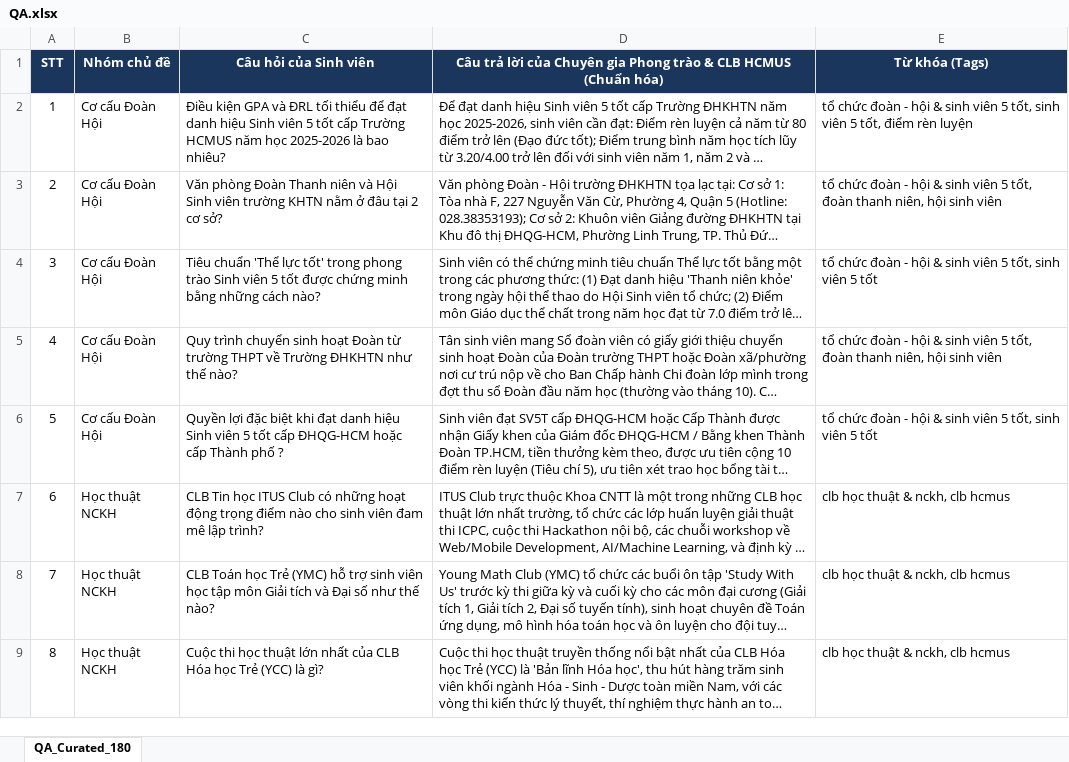
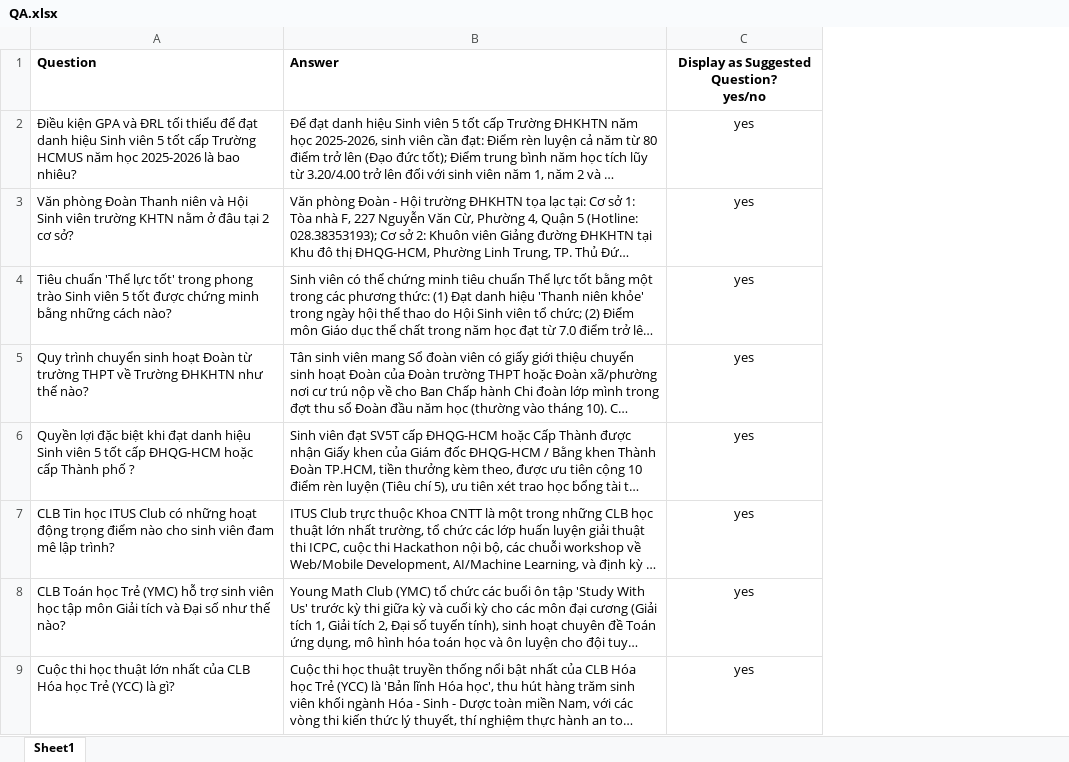
Before and after one commit to Platypus27-coder/HCMUS-Smart-Campus, an Excel workbook: subspaces/02-student-services/clubs-activities-agent/agent/QA.xlsx, sheet Sheet1, drawn as a sheet; only a part is shown; long unchanged cells end in …; values as stored, in another font and other column widths than the file's, no borders; removed rows and columns are numbered as before the commit, all else as after; ↵ is a line break in a cell; the diff names each change by its address in the sheet, - before the commit and + after, or states it on an @@ line.

```diff
--- a/subspaces/02-student-services/clubs-activities-agent/agent/QA.xlsx (sheet Sheet1)
+++ b/subspaces/02-student-services/clubs-activities-agent/agent/QA.xlsx (sheet Sheet1)
-sheet tab: QA_Curated_180
+sheet tab: Sheet1
-column A, rows 2-9: 1 | 2 | 3 | 4 | 5 | 6 | 7 | 8
-column B, rows 2-9: Cơ cấu Đoàn Hội | Cơ cấu Đoàn Hội | Cơ cấu Đoàn Hội | Cơ cấu Đoàn Hội | Cơ cấu Đoàn Hội | Học thuật NCKH | Học thuật NCKH | Học thuật NCKH
-column E, rows 2-9: tổ chức đoàn - hội & sinh viên 5 tốt, sinh viên 5 tốt, điểm rèn luyện | tổ chức đoàn - hội & sinh viên 5 tốt, đoàn thanh niên, hội sinh viên | tổ chức đoàn - hội & sinh viên 5 tốt, sinh viên 5 tốt | tổ chức đoàn - hội & sinh viên 5 tốt, đoàn thanh niên, hội sinh viên | tổ chức đoàn - hội & sinh viên 5 tốt, sinh viên 5 tốt | clb học thuật & nckh, clb hcmus | clb học thuật & nckh, clb hcmus | clb học thuật & nckh, clb hcmus
+column C, rows 2-9: all yes
-row 1: STT | Nhóm chủ đề | Câu hỏi của Sinh viên | Câu trả lời của Chuyên gia Phong trào & CLB HCMUS (Chuẩn hóa) | Từ khóa (Tags)
+row 1: Question | Answer | Display as Suggested Question? ↵ yes/no
```
Also changed, not shown: subspaces/01-academic-training/academic-advisor-agent/agent/QA.xlsx, subspaces/01-academic-training/gpa-academic-standing-agent/agent/QA.xlsx, 4 other files.
